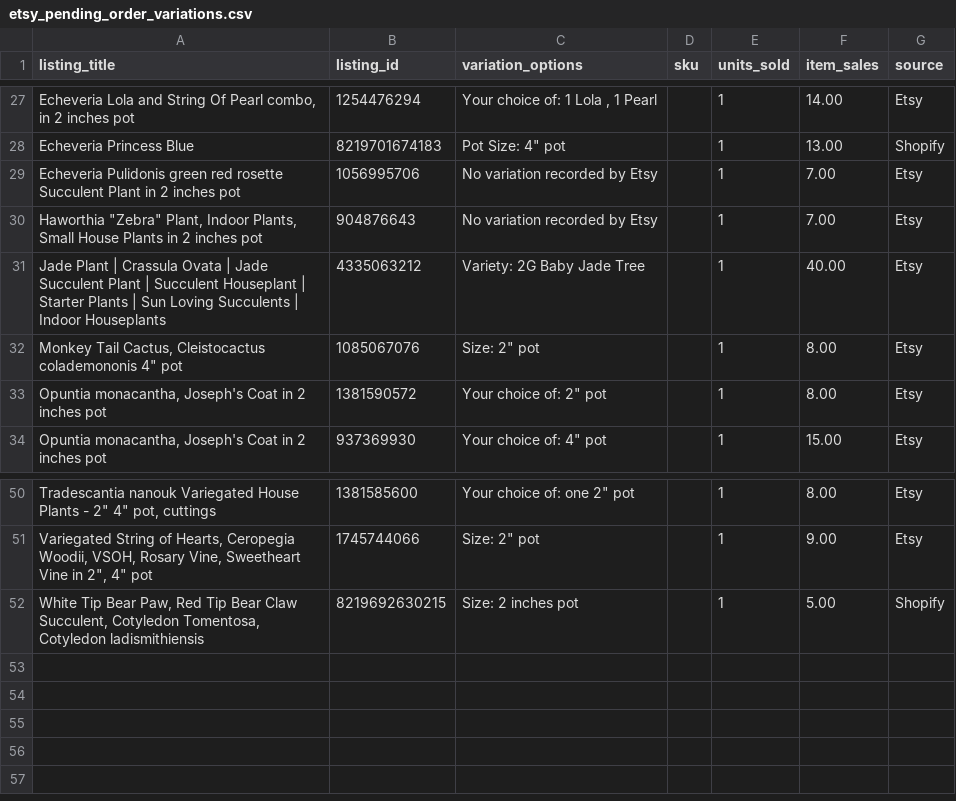
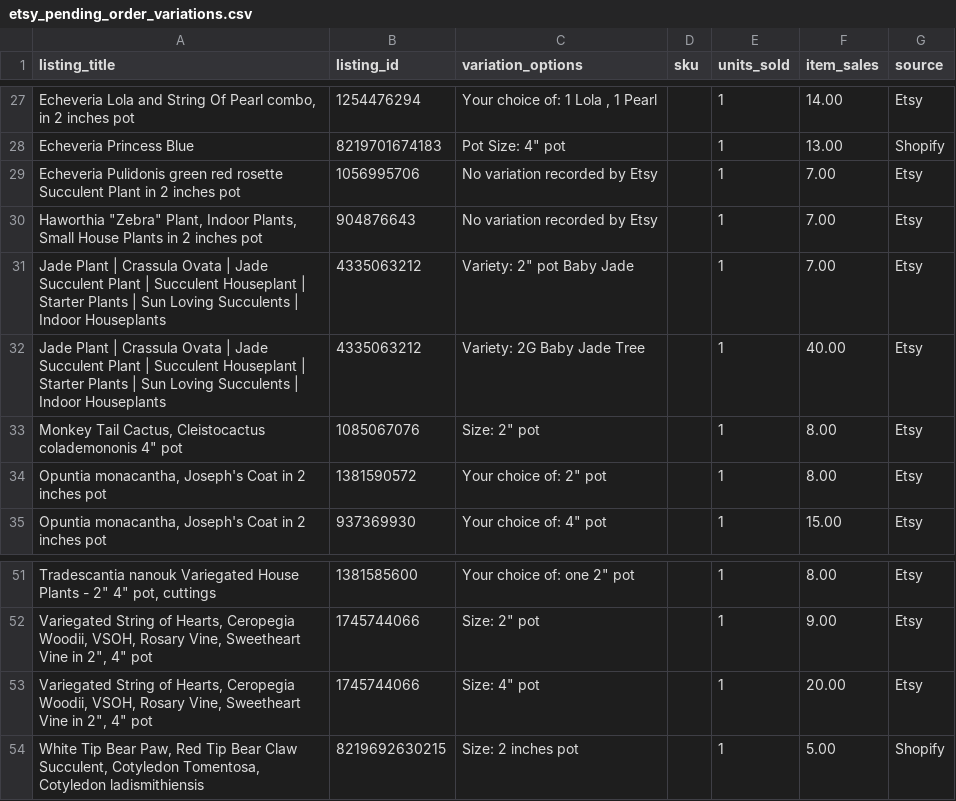
Before and after one commit to stagius24-cell/mysucculentcorner, a CSV file: etsy_pending_order_variations.csv, drawn as a sheet; only a part is shown, gaps mark what is left out; the diff names each change by its address in the sheet, - before the commit and + after, or states it on an @@ line.

```diff
--- a/etsy_pending_order_variations.csv
+++ b/etsy_pending_order_variations.csv
+row 31: Jade Plant | Crassula Ovata | Jade Succulent Plant | Succulent Houseplant | Starter Plants | Sun Loving Succulents | Indoor Houseplants | 4335063212 | Variety: 2" pot Baby Jade |  | 1 | 7.00 | Etsy
+row 53: Variegated String of Hearts, Ceropegia Woodii, VSOH, Rosary Vine, Sweetheart Vine in 2", 4" pot | 1745744066 | Size: 4" pot |  | 1 | 20.00 | Etsy
```
